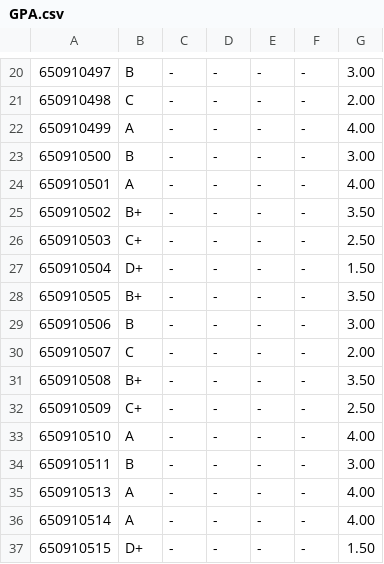
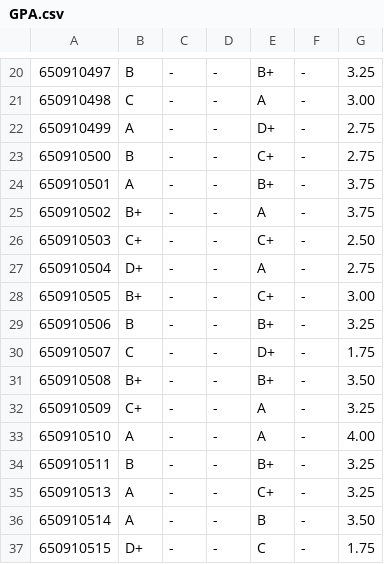
Before and after one commit to Guyae/618240project, a CSV file: GPA.csv, drawn as a sheet; only a part is shown, gaps mark what is left out; the diff covers the shown part only; the diff names each change by its address in the sheet, - before the commit and + after, or states it on an @@ line.

```diff
--- a/GPA.csv
+++ b/GPA.csv
-E20: -
+E20: B+
-G20: 3.00
+G20: 3.25
-E21: -
+E21: A
-G21: 2.00
+G21: 3.00
-E22: -
+E22: D+
-G22: 4.00
+G22: 2.75
-E23: -
+E23: C+
-G23: 3.00
+G23: 2.75
-E24: -
+E24: B+
-G24: 4.00
+G24: 3.75
-E25: -
+E25: A
-G25: 3.50
+G25: 3.75
-E26: -
+E26: C+
-E27: -
+E27: A
-G27: 1.50
+G27: 2.75
-E28: -
+E28: C+
-G28: 3.50
+G28: 3.00
-E29: -
+E29: B+
-G29: 3.00
+G29: 3.25
-E30: -
+E30: D+
-G30: 2.00
+G30: 1.75
-E31: -
+E31: B+
-E32:E33: -
+E32:E33: A
-G32: 2.50
+G32: 3.25
-E34: -
+E34: B+
-G34: 3.00
+G34: 3.25
-E35: -
+E35: C+
-G35: 4.00
+G35: 3.25
-E36: -
+E36: B
-G36: 4.00
+G36: 3.50
-E37: -
+E37: C
-G37: 1.50
+G37: 1.75
```
Also changed, not shown: 1 added row and 109 edited cells elsewhere in this file, 618240.csv.
